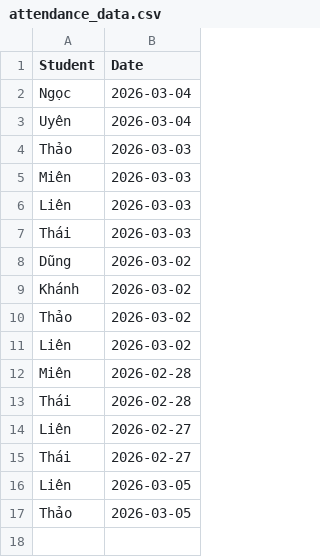
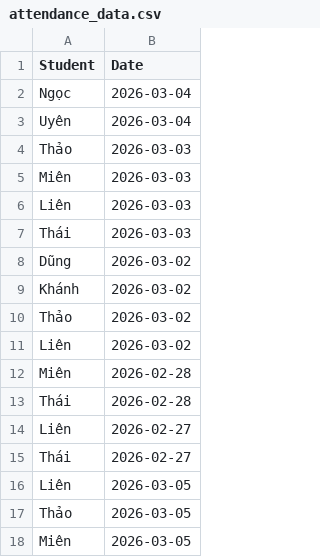
Before and after one commit to minhhiep060196-gif/diemdanhhocsinh, a CSV file: attendance_data.csv, drawn as a sheet; the diff names each change by its address in the sheet, - before the commit and + after, or states it on an @@ line.

Commit message:
Update attendance_data.csv

```diff
--- a/attendance_data.csv
+++ b/attendance_data.csv
+row 18: Miên | 2026-03-05
```
